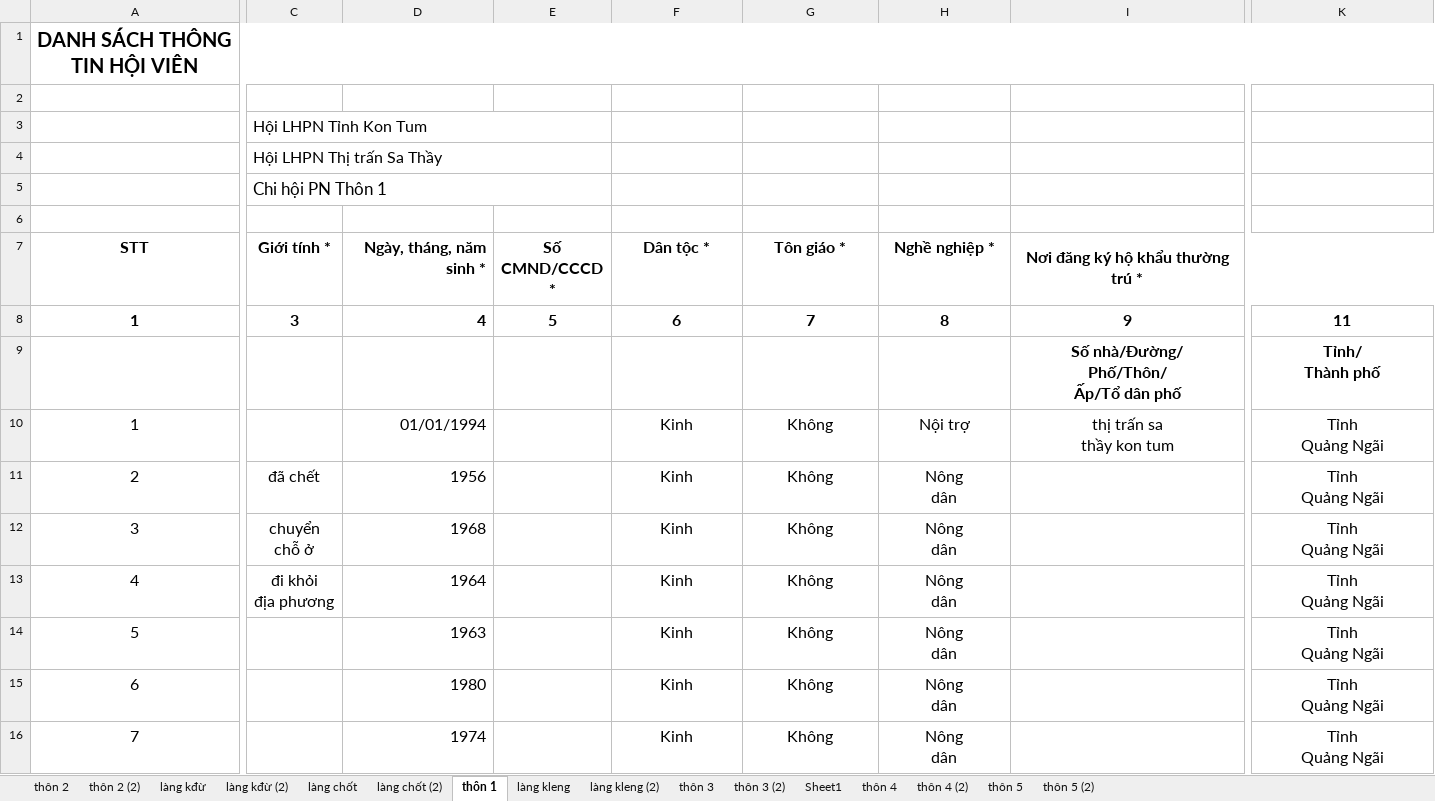
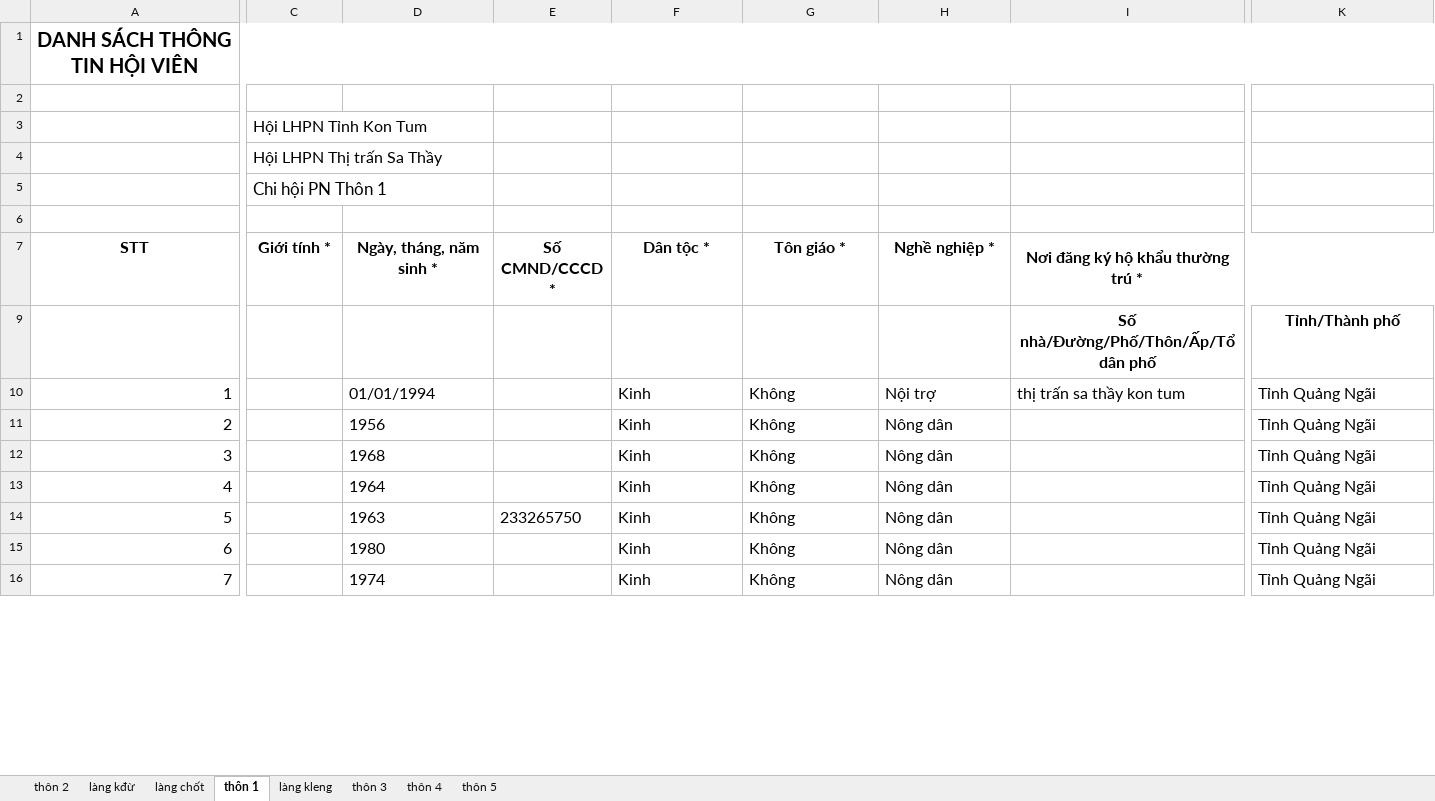
Before and after one commit to Tam0987599579/LIEN-PHU-NU, an Excel workbook: LÀM SẠCH DƯ LIỆU HV - khu vực thị trấn.xlsx, sheet thôn 1, drawn as a sheet; only a part is shown, gaps mark what is left out; values as stored, in another font and other column widths than the file's, no borders; table styles not drawn; removed rows and columns are numbered as before the commit, all else as after; rows hold the shown columns only; ↵ is a line break in a cell; the diff covers the shown part only; the diff names each change by its address in the sheet, - before the commit and + after, or states it on an @@ line.

```diff
--- a/LÀM SẠCH DƯ LIỆU HV - khu vực thị trấn.xlsx (sheet thôn 1)
+++ b/LÀM SẠCH DƯ LIỆU HV - khu vực thị trấn.xlsx (sheet thôn 1)
-sheet tab: thôn 2 (2)
-sheet tab: làng kđừ (2)
-sheet tab: làng chốt (2)
-sheet tab: làng kleng (2)
-sheet tab: thôn 3 (2)
-sheet tab: Sheet1
-sheet tab: thôn 4 (2)
-sheet tab: thôn 5 (2)
-C3:E3 merged
-C4:E4 merged
-C5:E5 merged
-D7 alignment: right
+D7 alignment: center
@@ row 8 hidden: 1 | 3 | 4 | 5 | 6 | 7 | 8 | 9 | 11 @@
-I9 (Nơi đăng ký hộ khẩu thường trú *): Số nhà/Đường/ ↵ Phố/Thôn/ ↵ Ấp/Tổ dân phố
+I9 (Nơi đăng ký hộ khẩu thường trú *): Số nhà/Đường/Phố/Thôn/Ấp/Tổ dân phố
-K9: Tỉnh/ ↵ Thành phố
+K9: Tỉnh/Thành phố
-A10:A16 alignment: center
+A10:A16 alignment: right
-D10:D16 alignment: right
+D10:D16 alignment: left
-F10:K10 alignment: center
+F10:K10 alignment: left
-I10 (Nơi đăng ký hộ khẩu thường trú *): thị trấn sa ↵ thầy kon tum
+I10 (Nơi đăng ký hộ khẩu thường trú *): thị trấn sa thầy kon tum
-K10:K16: Tỉnh ↵ Quảng Ngãi
+K10:K16: Tỉnh Quảng Ngãi
-C11 (Giới tính *): đã chết
+C11 (Giới tính *): (empty)
-F11:H16 alignment: center
+F11:H16 alignment: left
-H11:H16 (Nghề nghiệp *): Nông ↵ dân
+H11:H16 (Nghề nghiệp *): Nông dân
-K11:K16 alignment: center
+K11:K16 alignment: left
-C12 (Giới tính *): chuyển ↵ chỗ ở
+C12 (Giới tính *): (empty)
-C13 (Giới tính *): đi khỏi ↵ địa phương
+C13 (Giới tính *): (empty)
-E14 (Số CMND/CCCD *): (empty)
+E14 (Số CMND/CCCD *): 233265750
```
Also changed, not shown: other rows of this sheet, sheet làng kđừ, sheet làng kleng, sheet làng chốt, sheet thôn 2, sheet thôn 3, sheet thôn 4, 1 more sheet, 21 other files.
